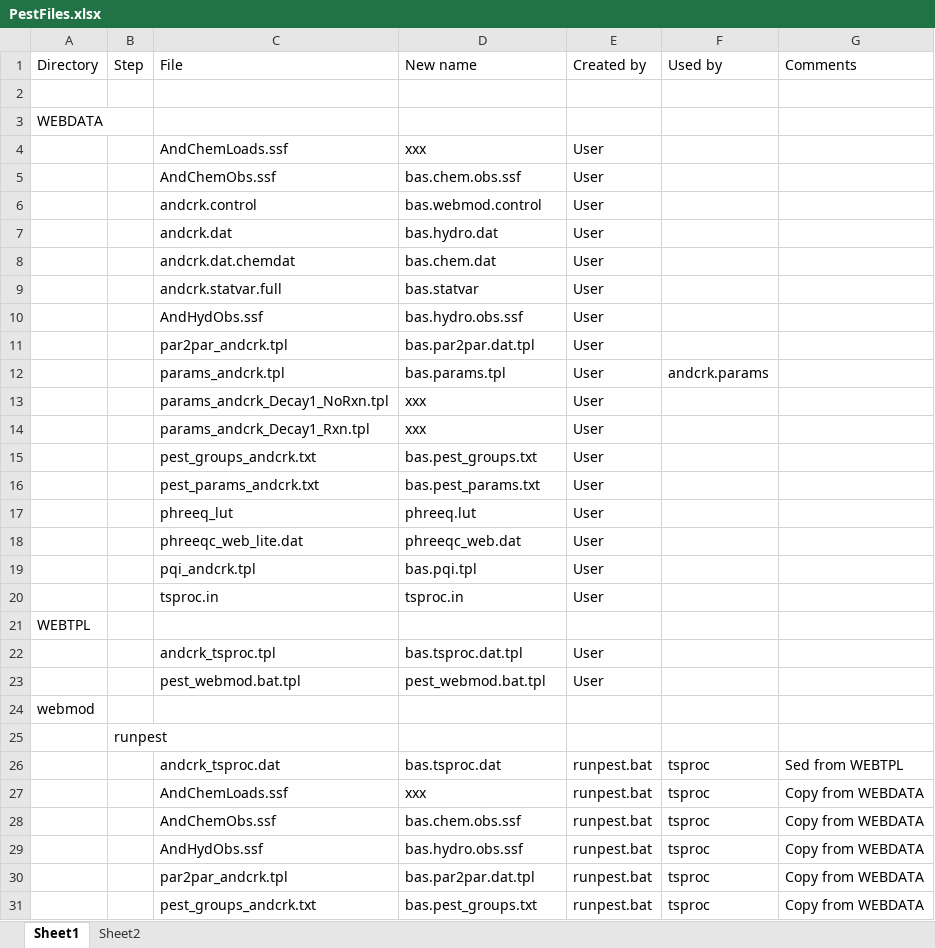
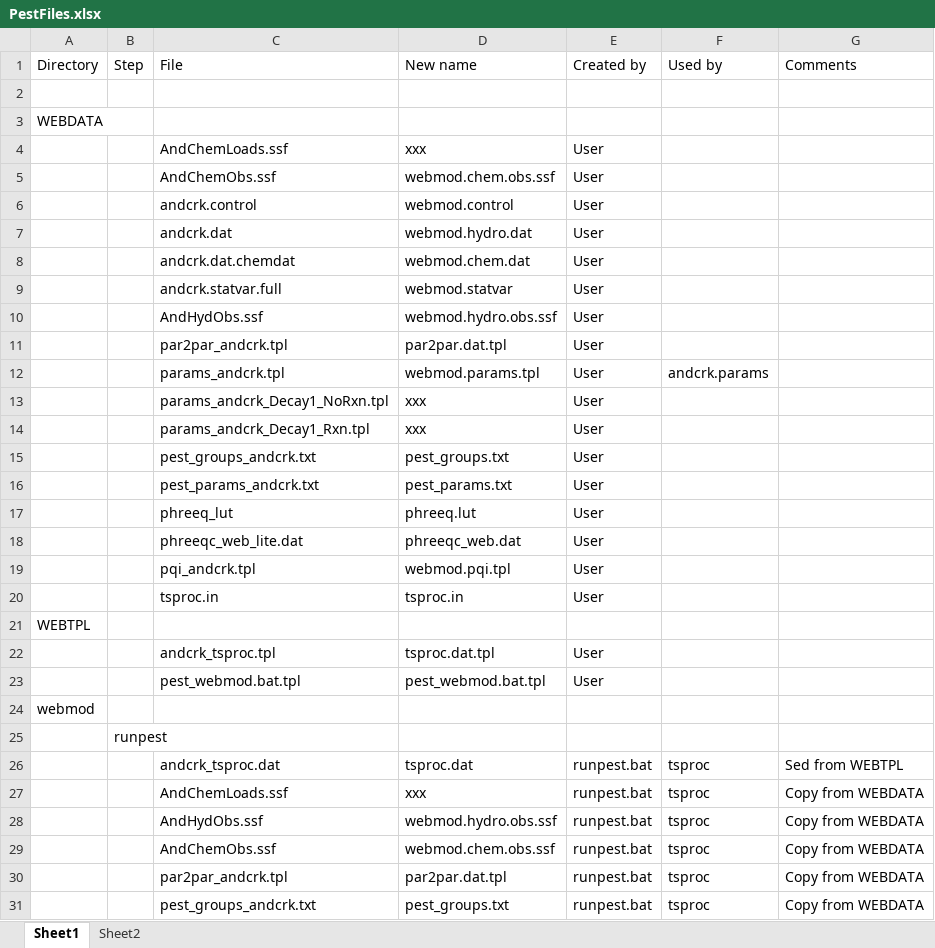
Before and after one commit to usgs-coupled/webmod, an Excel workbook: pest/PestFiles.xlsx, sheet Sheet1, drawn as a sheet; only a part is shown; values as stored, in another font and other column widths than the file's, no borders; the diff covers the shown part only; the diff names each change by its address in the sheet, - before the commit and + after, or states it on an @@ line.

Commit message:
Generic rename.
git-svn-id: svn://136.177.114.72/svn_GW/webmod/trunk@9838 1feff8c3-07ed-0310-ac33-dd36852eb9cd

```diff
--- a/pest/PestFiles.xlsx (sheet Sheet1)
+++ b/pest/PestFiles.xlsx (sheet Sheet1)
-D5 (New name): bas.chem.obs.ssf
+D5 (New name): webmod.chem.obs.ssf
-D6 (New name): bas.webmod.control
+D6 (New name): webmod.control
-D7 (New name): bas.hydro.dat
+D7 (New name): webmod.hydro.dat
-D8 (New name): bas.chem.dat
+D8 (New name): webmod.chem.dat
-D9 (New name): bas.statvar
+D9 (New name): webmod.statvar
-D10 (New name): bas.hydro.obs.ssf
+D10 (New name): webmod.hydro.obs.ssf
-D11 (New name): bas.par2par.dat.tpl
+D11 (New name): par2par.dat.tpl
-D12 (New name): bas.params.tpl
+D12 (New name): webmod.params.tpl
-D15 (New name): bas.pest_groups.txt
+D15 (New name): pest_groups.txt
-D16 (New name): bas.pest_params.txt
+D16 (New name): pest_params.txt
-D19 (New name): bas.pqi.tpl
+D19 (New name): webmod.pqi.tpl
-D22 (New name): bas.tsproc.dat.tpl
+D22 (New name): tsproc.dat.tpl
-D26 (New name): bas.tsproc.dat
+D26 (New name): tsproc.dat
-C28 (File): AndChemObs.ssf
+C28 (File): AndHydObs.ssf
-D28 (New name): bas.chem.obs.ssf
+D28 (New name): webmod.hydro.obs.ssf
-C29 (File): AndHydObs.ssf
+C29 (File): AndChemObs.ssf
-D29 (New name): bas.hydro.obs.ssf
+D29 (New name): webmod.chem.obs.ssf
-D30 (New name): bas.par2par.dat.tpl
+D30 (New name): par2par.dat.tpl
-D31 (New name): bas.pest_groups.txt
+D31 (New name): pest_groups.txt
```
Also changed, not shown: 36 edited cells elsewhere in this sheet.
